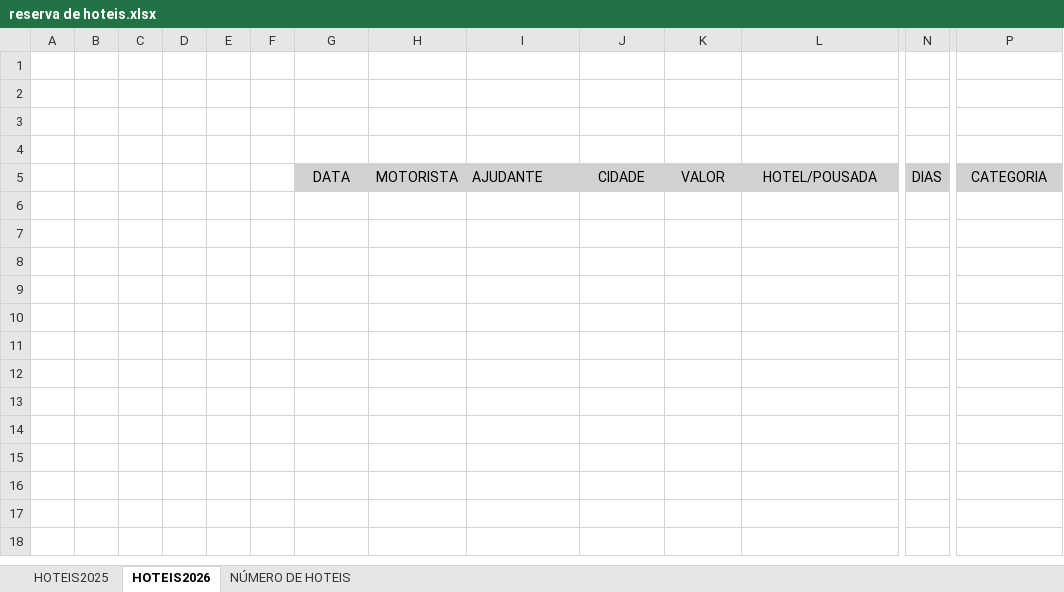
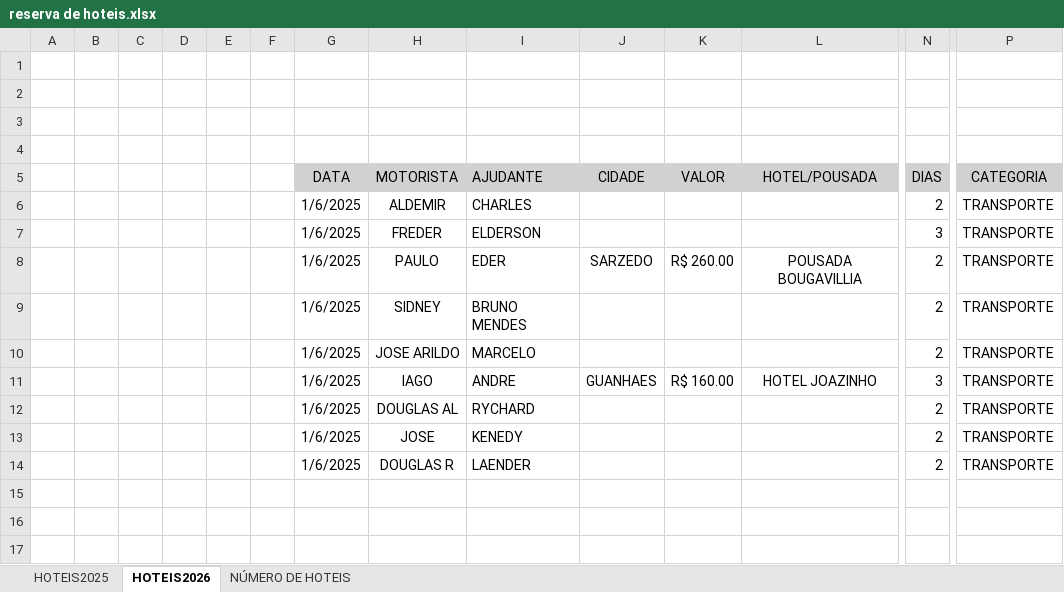
Before and after one commit to jhonnyoraculos/dashboard, an Excel workbook: data/reserva de hoteis.xlsx, sheet HOTEIS2026, drawn as a sheet; only a part is shown, gaps mark what is left out; the shorter side is filled out with more unchanged rows; values as stored, in another font and other column widths than the file's, no borders; rows hold the shown columns only; the diff names each change by its address in the sheet, - before the commit and + after, or states it on an @@ line.

Commit message:
Atualizacao automatica 2026-01-06 11:27

```diff
--- a/data/reserva de hoteis.xlsx (sheet HOTEIS2026)
+++ b/data/reserva de hoteis.xlsx (sheet HOTEIS2026)
-row 6: (empty)
+row 6:  |  |  |  |  |  | 1/6/2025 | ALDEMIR | CHARLES |  |  |  | 2 | TRANSPORTE
-row 7: (empty)
+row 7:  |  |  |  |  |  | 1/6/2025 | FREDER | ELDERSON |  |  |  | 3 | TRANSPORTE
-row 8: (empty)
+row 8:  |  |  |  |  |  | 1/6/2025 | PAULO | EDER | SARZEDO | R$ 260.00 | POUSADA BOUGAVILLIA | 2 | TRANSPORTE
-row 9: (empty)
+row 9:  |  |  |  |  |  | 1/6/2025 | SIDNEY | BRUNO MENDES |  |  |  | 2 | TRANSPORTE
-row 10: (empty)
+row 10:  |  |  |  |  |  | 1/6/2025 | JOSE ARILDO | MARCELO |  |  |  | 2 | TRANSPORTE
-row 11: (empty)
+row 11:  |  |  |  |  |  | 1/6/2025 | IAGO | ANDRE | GUANHAES | R$ 160.00 | HOTEL JOAZINHO | 3 | TRANSPORTE
-row 12: (empty)
+row 12:  |  |  |  |  |  | 1/6/2025 | DOUGLAS AL | RYCHARD |  |  |  | 2 | TRANSPORTE
-row 13: (empty)
+row 13:  |  |  |  |  |  | 1/6/2025 | JOSE | KENEDY |  |  |  | 2 | TRANSPORTE
-row 14: (empty)
+row 14:  |  |  |  |  |  | 1/6/2025 | DOUGLAS R | LAENDER |  |  |  | 2 | TRANSPORTE
```
